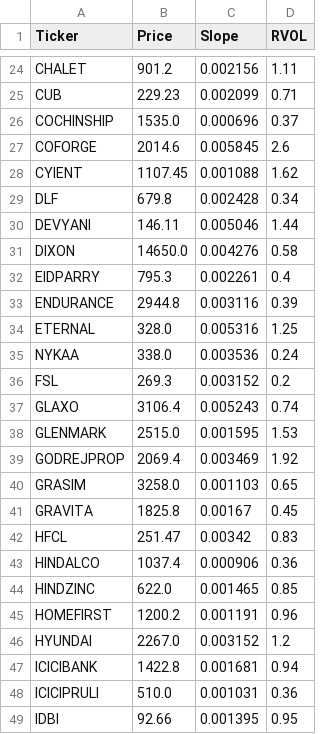
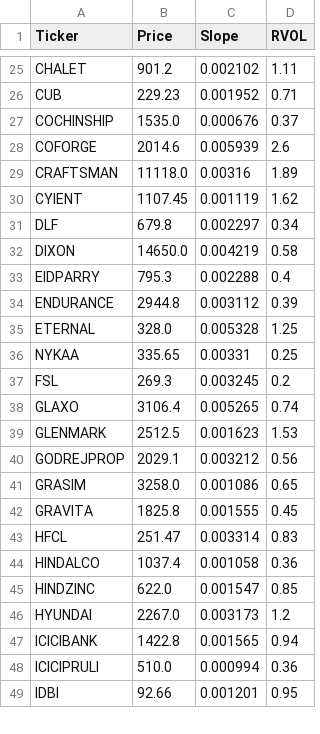
Before and after one commit to akshatsirohiya-arch/india-momentum, a CSV file: daily_watchlist.csv, drawn as a sheet; only a part is shown, gaps mark what is left out; removed rows and columns are numbered as before the commit, all else as after; the diff covers the shown part only; the diff names each change by its address in the sheet, - before the commit and + after, or states it on an @@ line.

```diff
--- a/daily_watchlist.csv
+++ b/daily_watchlist.csv
-C25 (Slope): 0.002156
+C25 (Slope): 0.002102
-C26 (Slope): 0.002099
+C26 (Slope): 0.001952
-C27 (Slope): 0.000696
+C27 (Slope): 0.000676
-C28 (Slope): 0.005845
+C28 (Slope): 0.005939
+row 29: CRAFTSMAN | 11118.0 | 0.00316 | 1.89
-C30 (Slope): 0.001088
+C30 (Slope): 0.001119
-C31 (Slope): 0.002428
+C31 (Slope): 0.002297
-row 30: DEVYANI | 146.11 | 0.005046 | 1.44
-C32 (Slope): 0.004276
+C32 (Slope): 0.004219
-C33 (Slope): 0.002261
+C33 (Slope): 0.002288
-C34 (Slope): 0.003116
+C34 (Slope): 0.003112
-C35 (Slope): 0.005316
+C35 (Slope): 0.005328
-B36 (Price): 338.0
+B36 (Price): 335.65
-C36 (Slope): 0.003536
+C36 (Slope): 0.00331
-D36 (RVOL): 0.24
+D36 (RVOL): 0.25
-C37 (Slope): 0.003152
+C37 (Slope): 0.003245
-C38 (Slope): 0.005243
+C38 (Slope): 0.005265
-B39 (Price): 2515.0
+B39 (Price): 2512.5
-C39 (Slope): 0.001595
+C39 (Slope): 0.001623
-B40 (Price): 2069.4
+B40 (Price): 2029.1
-C40 (Slope): 0.003469
+C40 (Slope): 0.003212
-D40 (RVOL): 1.92
+D40 (RVOL): 0.56
-C41 (Slope): 0.001103
+C41 (Slope): 0.001086
-C42 (Slope): 0.00167
+C42 (Slope): 0.001555
-C43 (Slope): 0.00342
+C43 (Slope): 0.003314
-C44 (Slope): 0.000906
+C44 (Slope): 0.001058
-C45 (Slope): 0.001465
+C45 (Slope): 0.001547
-row 45: HOMEFIRST | 1200.2 | 0.001191 | 0.96
-C46 (Slope): 0.003152
+C46 (Slope): 0.003173
-C47 (Slope): 0.001681
+C47 (Slope): 0.001565
-C48 (Slope): 0.001031
+C48 (Slope): 0.000994
-C49 (Slope): 0.001395
+C49 (Slope): 0.001201
```
Also changed, not shown: 5 added rows, 3 removed rows and 102 edited cells elsewhere in this file.
